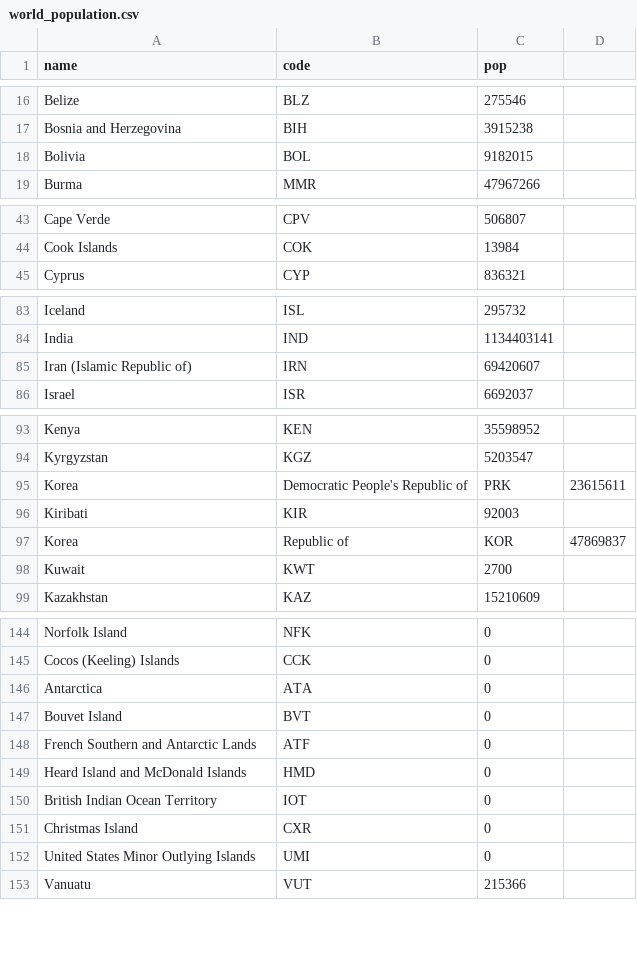
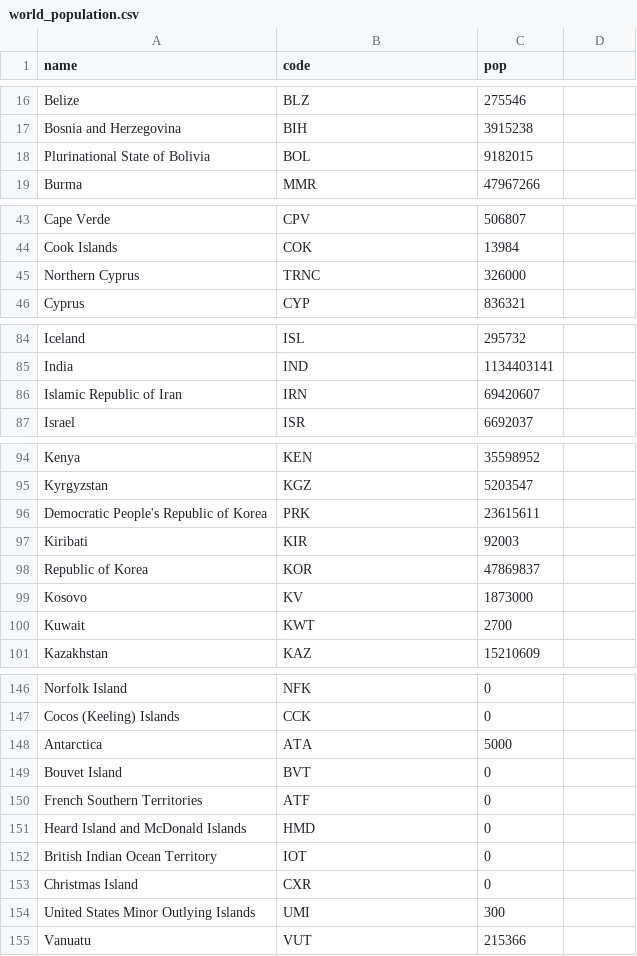
Before and after one commit to BlairRod/COS30045_DataVisualisationProject, a CSV file: world_population.csv, drawn as a sheet; only a part is shown, gaps mark what is left out; the diff covers the shown part only.

Commit message:
country names
edited naming of some countries so files match.

```diff
--- a/world_population.csv
+++ b/world_population.csv
@@ -17,3 +17,3 @@ Belize,BLZ,275546
 Bosnia and Herzegovina,BIH,3915238
-Bolivia,BOL,9182015
+Plurinational State of Bolivia,BOL,9182015
 Burma,MMR,47967266
@@ -44,2 +44,3 @@ Cape Verde,CPV,506807
 Cook Islands,COK,13984
+Northern Cyprus,TRNC,326000
 Cyprus,CYP,836321
@@ -84,3 +85,3 @@ Iceland,ISL,295732
 India,IND,1134403141
-Iran (Islamic Republic of),IRN,69420607
+Islamic Republic of Iran,IRN,69420607
 Israel,ISR,6692037
@@ -94,5 +95,6 @@ Kenya,KEN,35598952
 Kyrgyzstan,KGZ,5203547
-Korea, Democratic People's Republic of,PRK,23615611
+Democratic People's Republic of Korea,PRK,23615611
 Kiribati,KIR,92003
-Korea, Republic of,KOR,47869837
+Republic of Korea,KOR,47869837
+Kosovo,KV,1873000
 Kuwait,KWT,2700
@@ -145,5 +147,5 @@ Norfolk Island,NFK,0
 Cocos (Keeling) Islands,CCK,0
-Antarctica,ATA,0
+Antarctica,ATA,5000
 Bouvet Island,BVT,0
-French Southern and Antarctic Lands,ATF,0
+French Southern Territories,ATF,0
 Heard Island and McDonald Islands,HMD,0
@@ -151,3 +153,3 @@ British Indian Ocean Territory,IOT,0
 Christmas Island,CXR,0
-United States Minor Outlying Islands,UMI,0
+United States Minor Outlying Islands,UMI,300
 Vanuatu,VUT,215366
```
Also changed, not shown: 2 edited cells elsewhere in this file, world-country-names.tsv, 1 other file.
